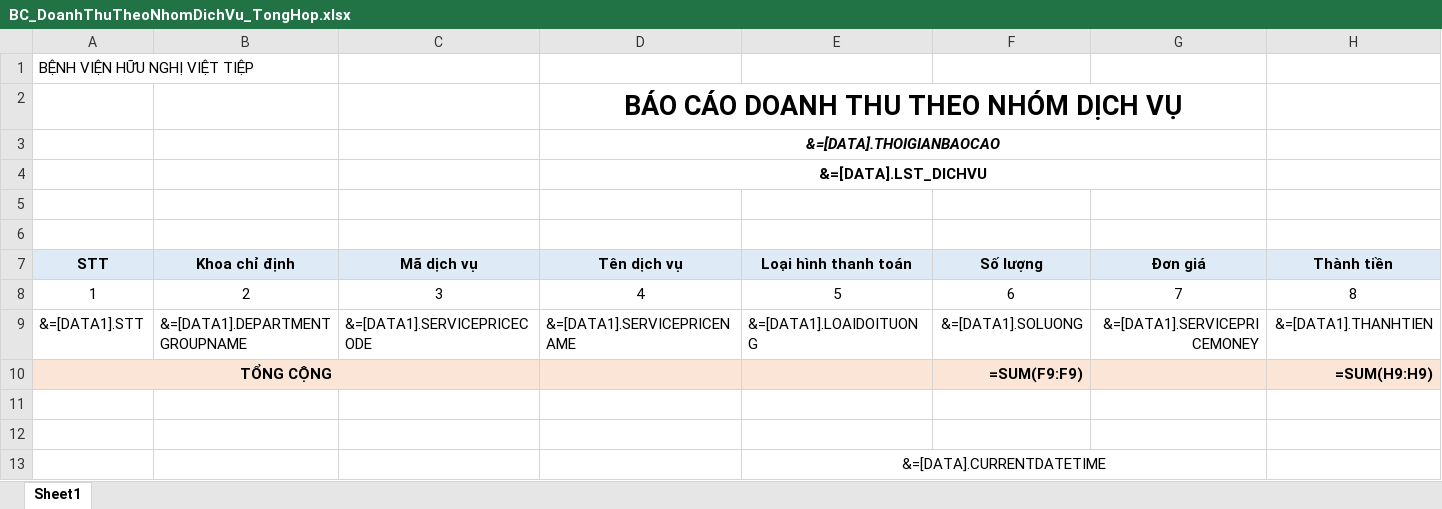
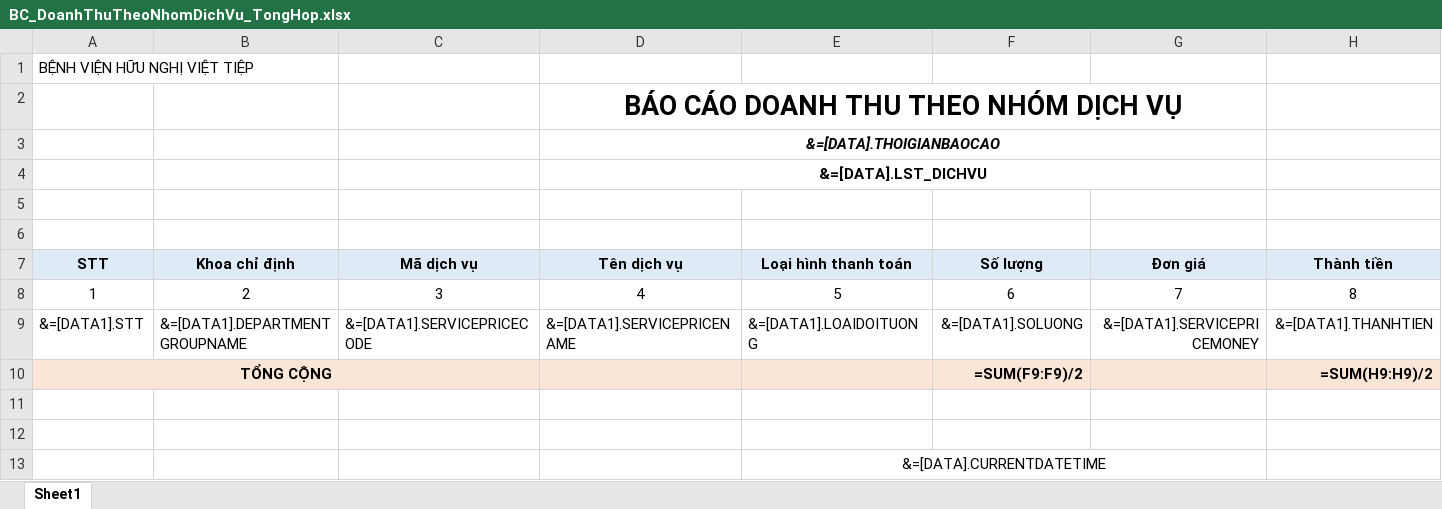
Before and after one commit to gaconleocay/MedicalLink, an Excel workbook: MedicalLink/Templates/BC_DoanhThuTheoNhomDichVu_TongHop.xlsx, sheet Sheet1, drawn as a sheet; values as stored, in another font and other column widths than the file's, no borders; formulas are shown in place of their values; conditional formats not drawn; the diff names each change by its address in the sheet, - before the commit and + after, or states it on an @@ line.

```diff
--- a/MedicalLink/Templates/BC_DoanhThuTheoNhomDichVu_TongHop.xlsx (sheet Sheet1)
+++ b/MedicalLink/Templates/BC_DoanhThuTheoNhomDichVu_TongHop.xlsx (sheet Sheet1)
-F10 (Số lượng): =SUM(F9:F9)
+F10 (Số lượng): =SUM(F9:F9)/2
-H10 (Thành tiền): =SUM(H9:H9)
+H10 (Thành tiền): =SUM(H9:H9)/2
```
Also changed, not shown: hidden cells, MedicalLink/Templates/BC_DoanhThuTheoNhomDichVu_ChiTiet.xlsx, 44 other files.
